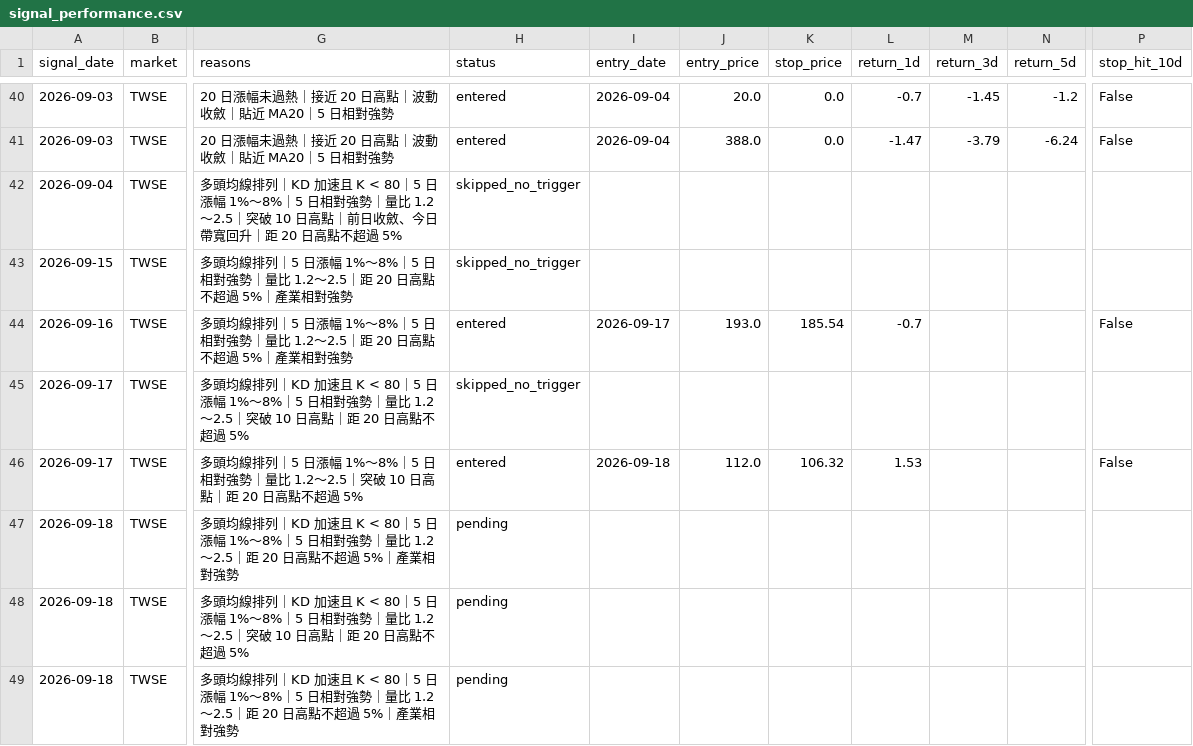
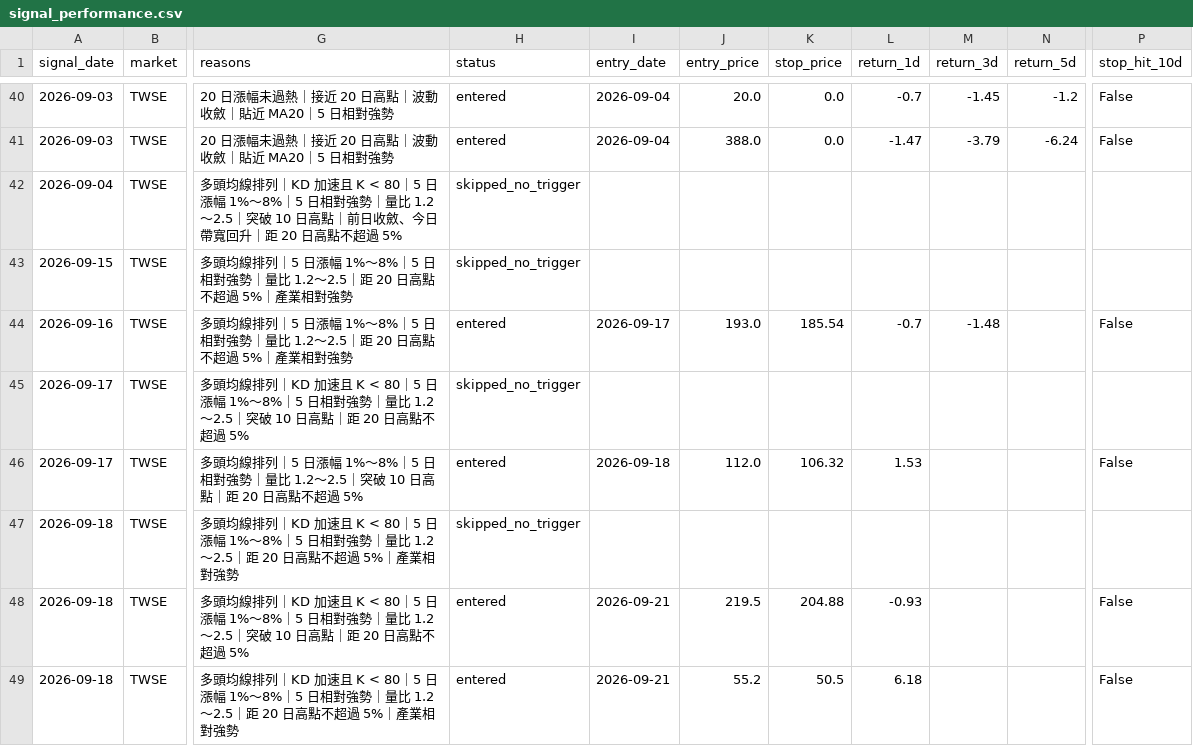
Before and after one commit to tunchungcheng/tw-stock-scanner, a CSV file: docs/data/signal_performance.csv, drawn as a sheet; only a part is shown, gaps mark what is left out; the diff covers the shown part only; the diff names each change by its address in the sheet, - before the commit and + after, or states it on an @@ line.

```diff
--- a/docs/data/signal_performance.csv
+++ b/docs/data/signal_performance.csv
-M44 (return_3d): (empty)
+M44 (return_3d): -1.48
-H47 (status): pending
+H47 (status): skipped_no_trigger
-H48:H49 (status): pending
+H48:H49 (status): entered
-I48:I49 (entry_date): (empty)
+I48:I49 (entry_date): 2026-09-21
-J48 (entry_price): (empty)
+J48 (entry_price): 219.5
-K48 (stop_price): (empty)
+K48 (stop_price): 204.88
-L48 (return_1d): (empty)
+L48 (return_1d): -0.93
-P48:P49 (stop_hit_10d): (empty)
+P48:P49 (stop_hit_10d): False
-J49 (entry_price): (empty)
+J49 (entry_price): 55.2
-K49 (stop_price): (empty)
+K49 (stop_price): 50.5
-L49 (return_1d): (empty)
+L49 (return_1d): 6.18
```
Also changed, not shown: 2 added rows and 15 edited cells elsewhere in this file, docs/data/setup_latest.csv, 4 other files.
